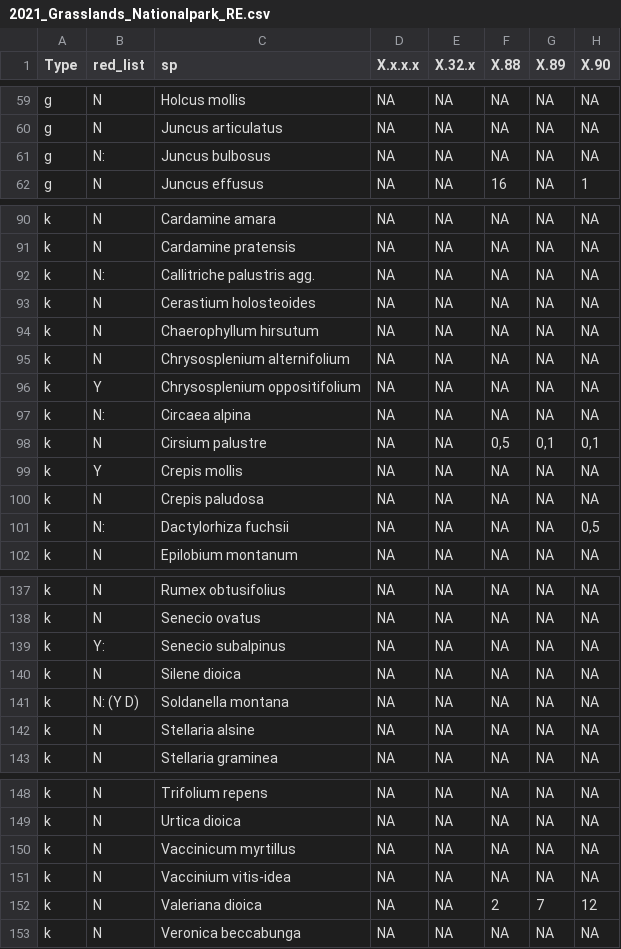
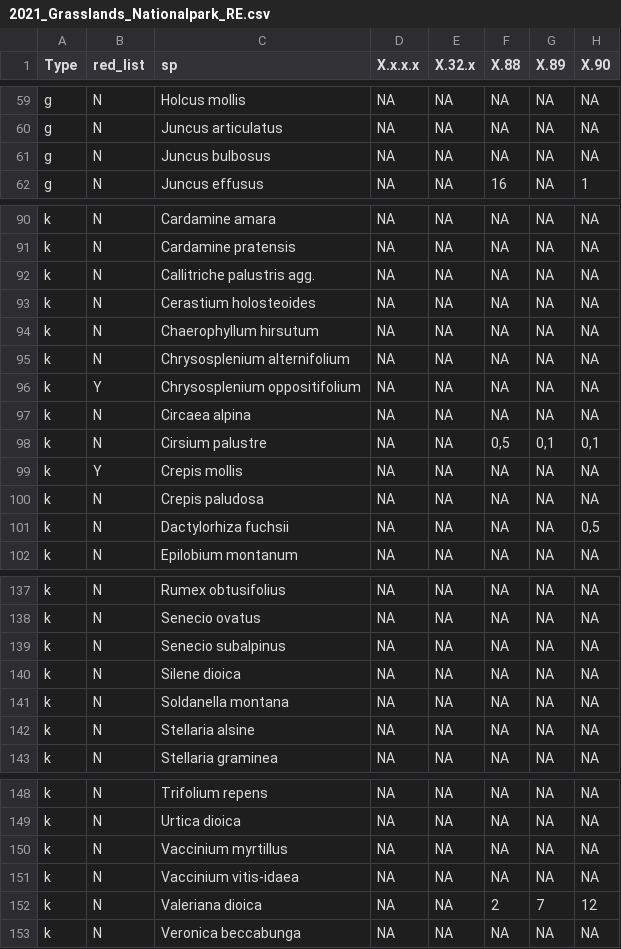
Before and after one commit to LeaOpitz/bachelor_diss, a CSV file: data/2021_Grasslands_Nationalpark_RE.csv, drawn as a sheet; only a part is shown, gaps mark what is left out; the diff covers the shown part only; the diff names each change by its address in the sheet, - before the commit and + after, or states it on an @@ line.

```diff
--- a/data/2021_Grasslands_Nationalpark_RE.csv
+++ b/data/2021_Grasslands_Nationalpark_RE.csv
-B61 (red_list): N:
+B61 (red_list): N
-B92 (red_list): N:
+B92 (red_list): N
-B97 (red_list): N:
+B97 (red_list): N
-B101 (red_list): N:
+B101 (red_list): N
-B139 (red_list): Y:
+B139 (red_list): N
-B141 (red_list): N: (Y D)
+B141 (red_list): N
-C150 (sp): Vaccinicum myrtillus
+C150 (sp): Vaccinium myrtillus
-C151 (sp): Vaccinium vitis-idea
+C151 (sp): Vaccinium vitis-idaea
```
Also changed, not shown: 18 edited cells elsewhere in this file.
